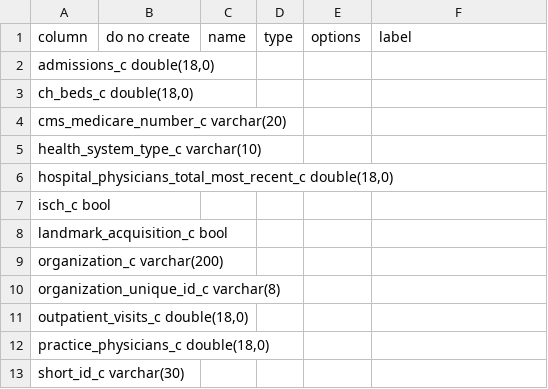
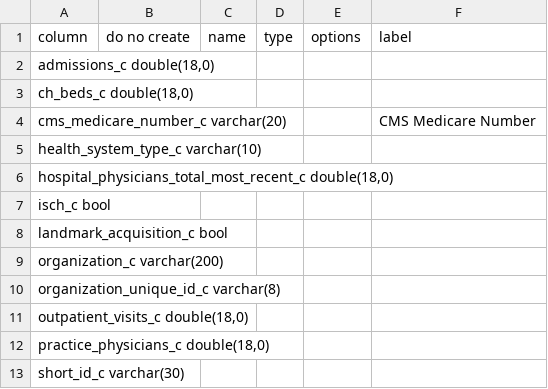
Before and after one commit to stew2714/SuiteCRM, a CSV file: custom/include/Accounts/import.csv, drawn as a sheet.

Commit message:
Account Date/Layout Changes

```diff
--- a/custom/include/Accounts/import.csv
+++ b/custom/include/Accounts/import.csv
@@ -3,3 +3,3 @@ column,do no create,name,type,options,label
 "   ch_beds_c double(18,0)",,,,,
-"   cms_medicare_number_c varchar(20)",,,,,
+"   cms_medicare_number_c varchar(20)",,,,,"CMS Medicare Number"
 "   health_system_type_c varchar(10)",,,,,
```
Also changed, not shown: 34 other files.
